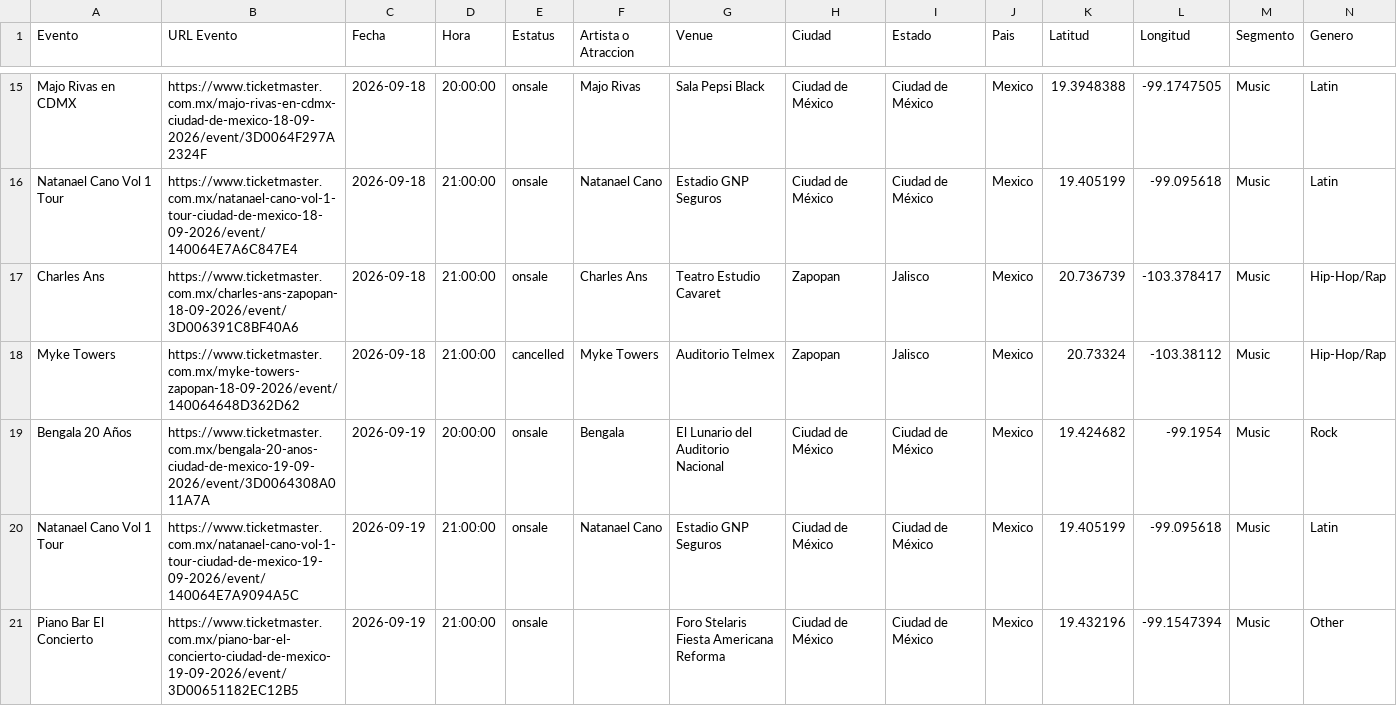
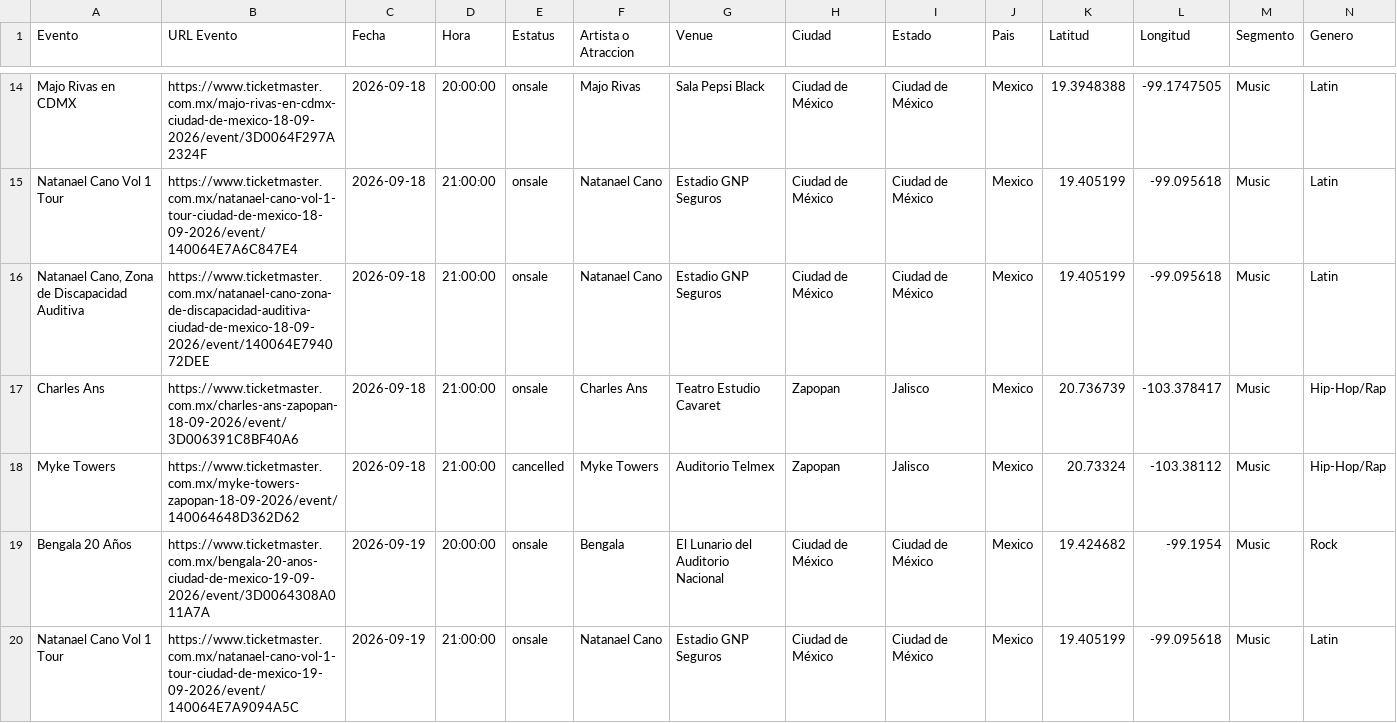
Before and after one commit to DavidCastilloSKT/analisis-oferta-musical-mexico-ticketmaster, a CSV file: data/processed/ticketmaster_events_powerbi.csv, drawn as a sheet; only a part is shown, gaps mark what is left out; the shorter side is filled out with more unchanged rows; rows hold the shown columns only; the diff covers the shown part only; the diff names each change by its address in the sheet, - before the commit and + after, or states it on an @@ line.

```diff
--- a/data/processed/ticketmaster_events_powerbi.csv
+++ b/data/processed/ticketmaster_events_powerbi.csv
+row 16: Natanael Cano, Zona de Discapacidad Auditiva | https://www.ticketmaster.com.mx/natanael-cano-zona-de-discapacidad-auditiva-ciudad-de-mexico-18-09-2026/event/140064E794072DEE | 2026-09-18 | 21:00:00 | onsale | Natanael Cano | Estadio GNP Seguros | Ciudad de México | Ciudad de México | Mexico | 19.405199 | -99.095618 | Music | Latin
```
Also changed, not shown: 4 added rows, 1 removed row and 3 edited cells elsewhere in this file, data/processed/ticketmaster_events_mx_music.csv.
